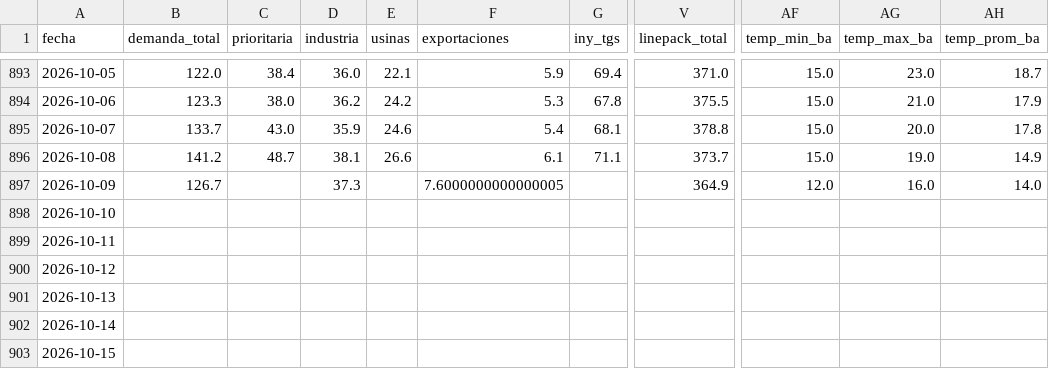
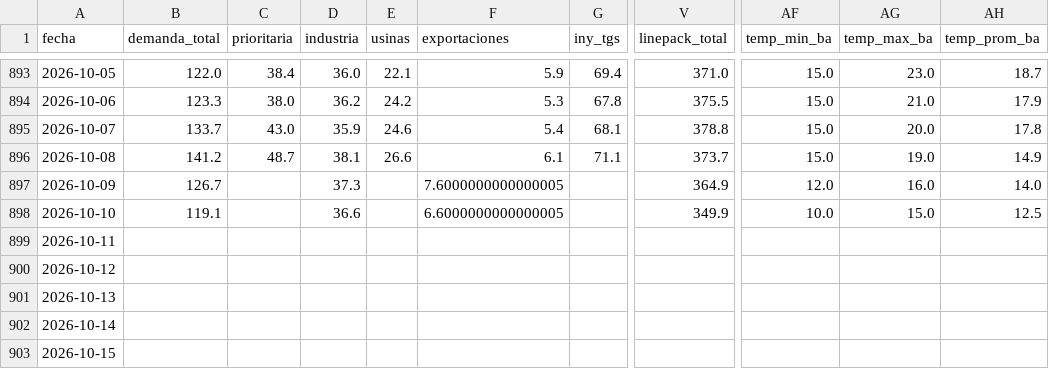
Before and after one commit to mpodeley/estado-red-gas, a CSV file: public/data/daily.csv, drawn as a sheet; only a part is shown, gaps mark what is left out; the diff names each change by its address in the sheet, - before the commit and + after, or states it on an @@ line.

```diff
--- a/public/data/daily.csv
+++ b/public/data/daily.csv
-B898 (demanda_total): (empty)
+B898 (demanda_total): 119.1
-D898 (industria): (empty)
+D898 (industria): 36.6
-F898 (exportaciones): (empty)
+F898 (exportaciones): 6.6000000000000005
-V898 (linepack_total): (empty)
+V898 (linepack_total): 349.9
-AF898 (temp_min_ba): (empty)
+AF898 (temp_min_ba): 10.0
-AG898 (temp_max_ba): (empty)
+AG898 (temp_max_ba): 15.0
-AH898 (temp_prom_ba): (empty)
+AH898 (temp_prom_ba): 12.5
```
Also changed, not shown: public/data/carga_datos.csv, public/data/enargas.csv, 30 other files.
